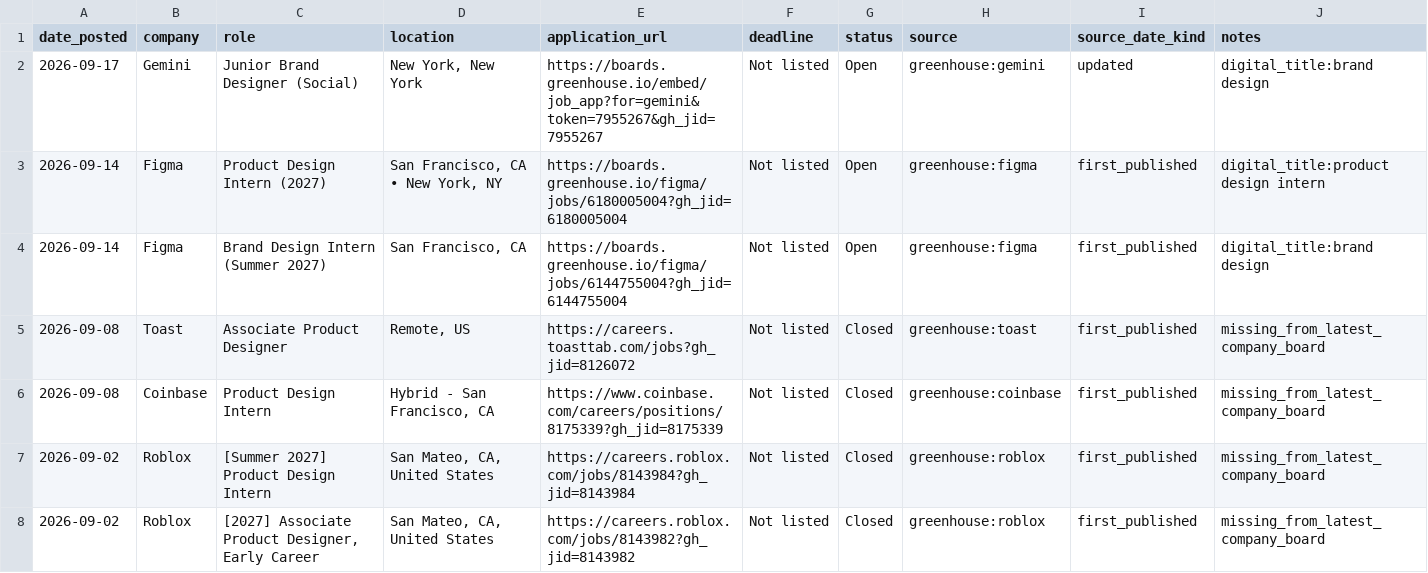
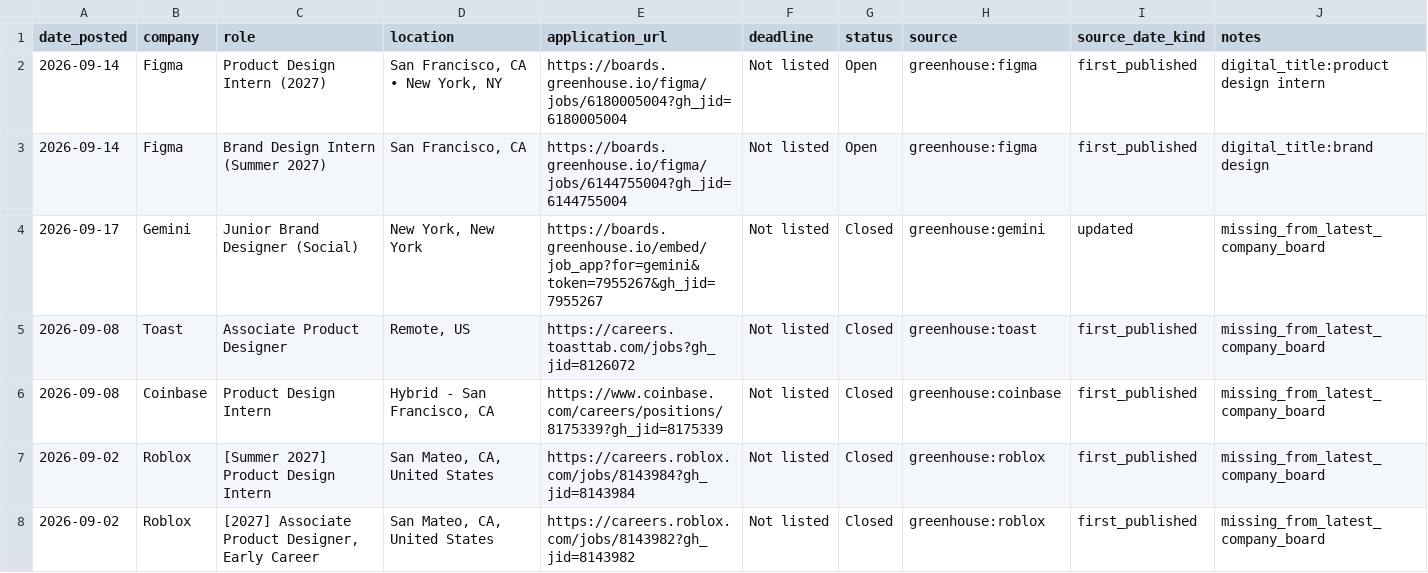
Before and after one commit to jasontello/design-opportunities, a CSV file: data/internships.csv, drawn as a sheet; removed rows and columns are numbered as before the commit, all else as after; the diff names each change by its address in the sheet, - before the commit and + after, or states it on an @@ line.

```diff
--- a/data/internships.csv
+++ b/data/internships.csv
-row 2: 2026-09-17 | Gemini | Junior Brand Designer (Social) | New York, New York | https://boards.greenhouse.io/embed/job_app?for=gemini&token=7955267&gh_jid=7955267 | Not listed | Open | greenhouse:gemini | updated | digital_title:brand design
+row 4: 2026-09-17 | Gemini | Junior Brand Designer (Social) | New York, New York | https://boards.greenhouse.io/embed/job_app?for=gemini&token=7955267&gh_jid=7955267 | Not listed | Closed | greenhouse:gemini | updated | missing_from_latest_company_board
```
Also changed, not shown: data/rejected_matches.csv, 1 other file.
